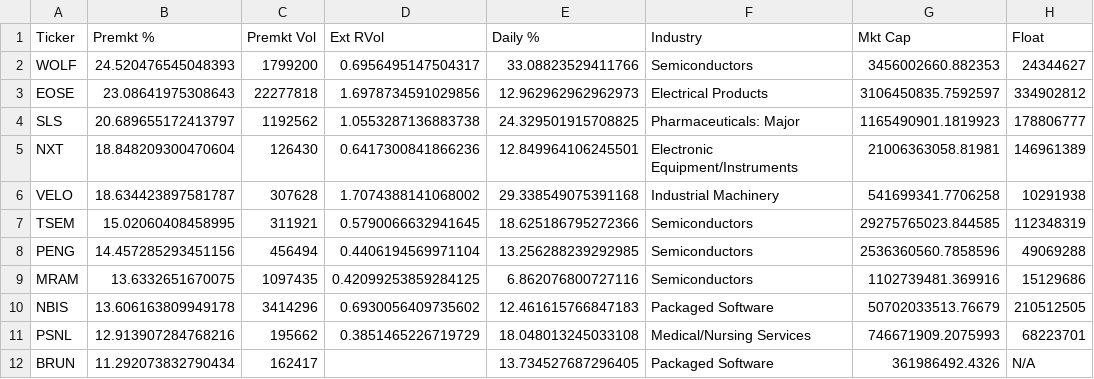
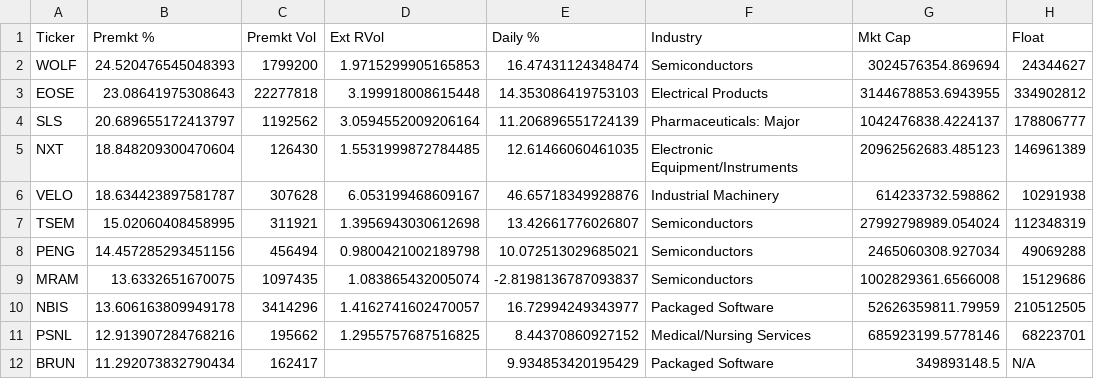
Before and after one commit to noam73nc/Catalyst-Screener, a CSV file: results/latest_scan.csv, drawn as a sheet; only a part is shown; the diff covers the shown part only; the diff names each change by its address in the sheet, - before the commit and + after, or states it on an @@ line.

```diff
--- a/results/latest_scan.csv
+++ b/results/latest_scan.csv
-D2 (Ext RVol): 0.6956495147504317
+D2 (Ext RVol): 1.9715299905165853
-E2 (Daily %): 33.08823529411766
+E2 (Daily %): 16.47431124348474
-G2 (Mkt Cap): 3456002660.882353
+G2 (Mkt Cap): 3024576354.869694
-D3 (Ext RVol): 1.6978734591029856
+D3 (Ext RVol): 3.199918008615448
-E3 (Daily %): 12.962962962962973
+E3 (Daily %): 14.353086419753103
-G3 (Mkt Cap): 3106450835.7592597
+G3 (Mkt Cap): 3144678853.6943955
-D4 (Ext RVol): 1.0553287136883738
+D4 (Ext RVol): 3.0594552009206164
-E4 (Daily %): 24.329501915708825
+E4 (Daily %): 11.206896551724139
-G4 (Mkt Cap): 1165490901.1819923
+G4 (Mkt Cap): 1042476838.4224137
-D5 (Ext RVol): 0.6417300841866236
+D5 (Ext RVol): 1.5531999872784485
-E5 (Daily %): 12.849964106245501
+E5 (Daily %): 12.61466060461035
-G5 (Mkt Cap): 21006363058.81981
+G5 (Mkt Cap): 20962562683.485123
-D6 (Ext RVol): 1.7074388141068002
+D6 (Ext RVol): 6.053199468609167
-E6 (Daily %): 29.338549075391168
+E6 (Daily %): 46.65718349928876
-G6 (Mkt Cap): 541699341.7706258
+G6 (Mkt Cap): 614233732.598862
-D7 (Ext RVol): 0.5790066632941645
+D7 (Ext RVol): 1.3956943030612698
-E7 (Daily %): 18.625186795272366
+E7 (Daily %): 13.42661776026807
-G7 (Mkt Cap): 29275765023.844585
+G7 (Mkt Cap): 27992798989.054024
-D8 (Ext RVol): 0.4406194569971104
+D8 (Ext RVol): 0.9800421002189798
-E8 (Daily %): 13.256288239292985
+E8 (Daily %): 10.072513029685021
-G8 (Mkt Cap): 2536360560.7858596
+G8 (Mkt Cap): 2465060308.927034
-D9 (Ext RVol): 0.42099253859284125
+D9 (Ext RVol): 1.083865432005074
-E9 (Daily %): 6.862076800727116
+E9 (Daily %): -2.8198136787093837
-G9 (Mkt Cap): 1102739481.369916
+G9 (Mkt Cap): 1002829361.6566008
-D10 (Ext RVol): 0.6930056409735602
+D10 (Ext RVol): 1.4162741602470057
-E10 (Daily %): 12.461615766847183
+E10 (Daily %): 16.72994249343977
-G10 (Mkt Cap): 50702033513.76679
+G10 (Mkt Cap): 52626359811.79959
-D11 (Ext RVol): 0.3851465226719729
+D11 (Ext RVol): 1.2955757687516825
-E11 (Daily %): 18.048013245033108
+E11 (Daily %): 8.44370860927152
-G11 (Mkt Cap): 746671909.2075993
+G11 (Mkt Cap): 685923199.5778146
-E12 (Daily %): 13.734527687296405
+E12 (Daily %): 9.934853420195429
-G12 (Mkt Cap): 361986492.4326
+G12 (Mkt Cap): 349893148.5
```
Also changed, not shown: 57 edited cells elsewhere in this file.
